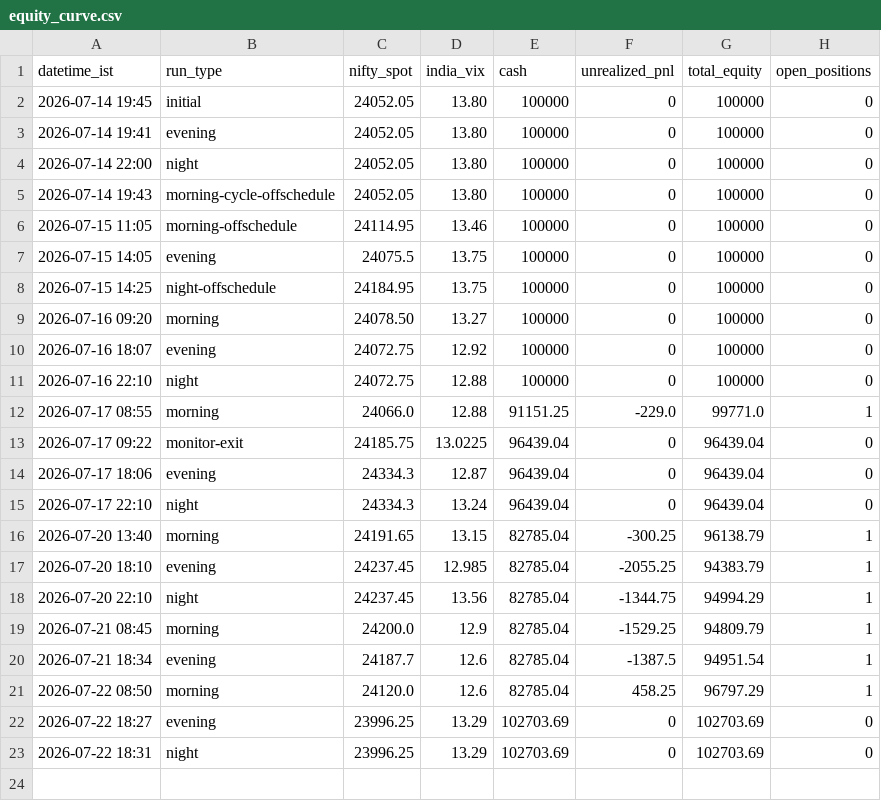
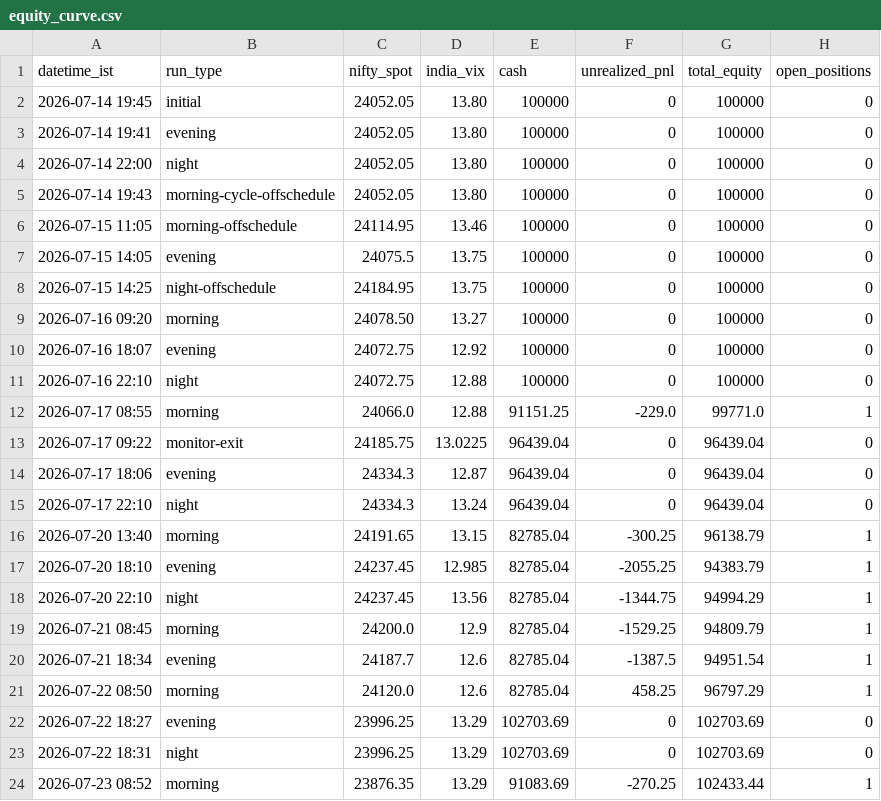
Before and after one commit to ajaiswal1818/nifty-paper-trading, a CSV file: strategies/v3-news-directional/equity_curve.csv, drawn as a sheet; the diff names each change by its address in the sheet, - before the commit and + after, or states it on an @@ line.

```diff
--- a/strategies/v3-news-directional/equity_curve.csv
+++ b/strategies/v3-news-directional/equity_curve.csv
+row 24: 2026-07-23 08:52 | morning | 23876.35 | 13.29 | 91083.69 | -270.25 | 102433.44 | 1
```
Also changed, not shown: strategies/v3-news-directional/trade_log.csv, strategies/v3i-intraday/equity_curve.csv, 4 other files.
